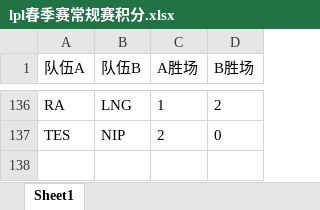
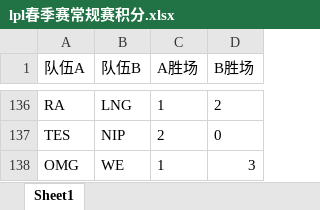
Before and after one commit to LINElink-create/S14LPL_ELO, an Excel workbook: lpl春季赛常规赛积分.xlsx, sheet Sheet1, drawn as a sheet; only a part is shown, gaps mark what is left out; values as stored, in another font and other column widths than the file's, no borders; the diff names each change by its address in the sheet, - before the commit and + after, or states it on an @@ line.

```diff
--- a/lpl春季赛常规赛积分.xlsx (sheet Sheet1)
+++ b/lpl春季赛常规赛积分.xlsx (sheet Sheet1)
+row 138: OMG | WE | 1 | 3
```
Also changed, not shown: ELO积分.xlsx, 4 other files.
